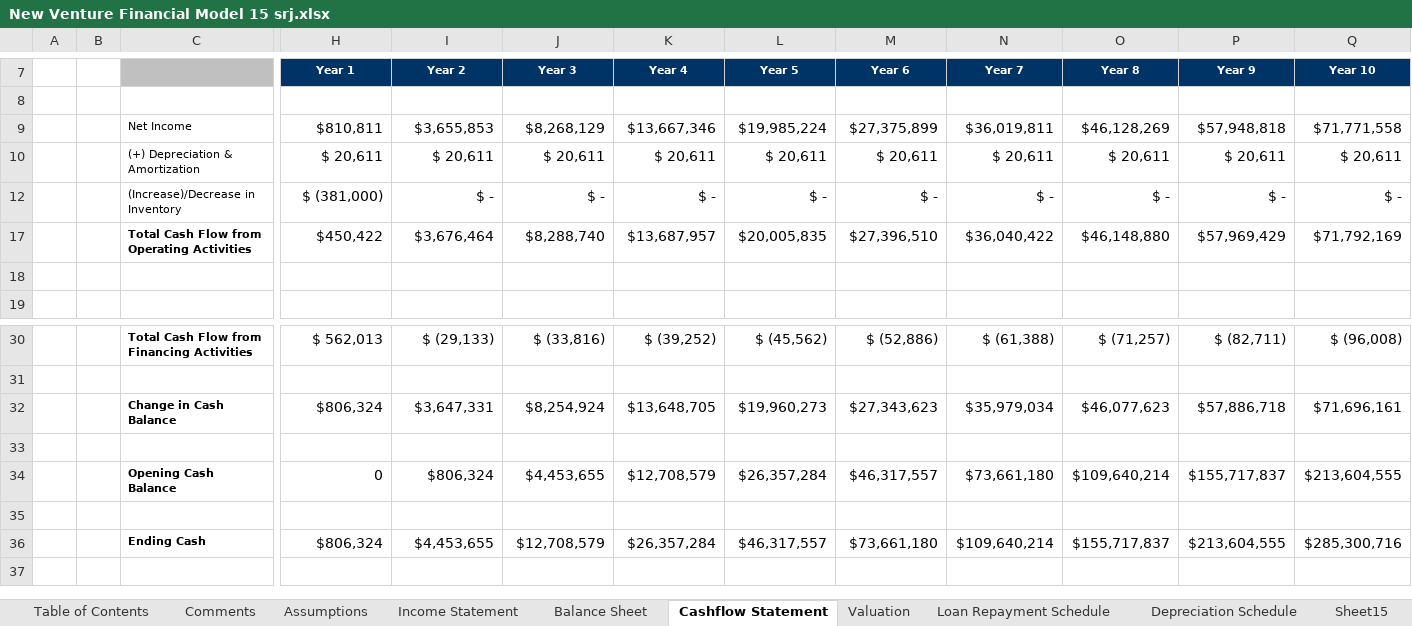
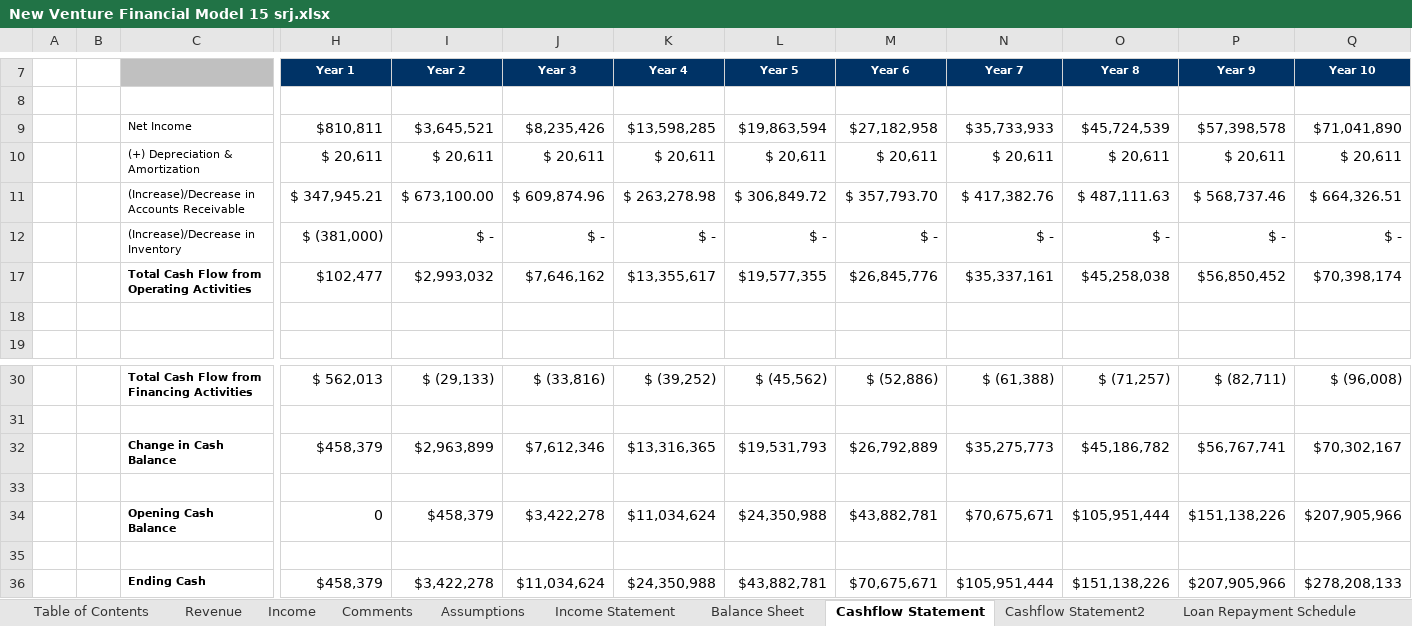
Before and after one commit to Krishna-P2007/BusinessPlanningProject, an Excel workbook: Spreadsheets/New Venture Financial Model 15 srj.xlsx, sheet Cashflow Statement, drawn as a sheet; only a part is shown, gaps mark what is left out; values as stored, in another font and other column widths than the file's, no borders; 1 other sheet too large or unreadable and not compared; removed rows and columns are numbered as before the commit, all else as after; rows hold the shown columns only; the diff names each change by its address in the sheet, - before the commit and + after, or states it on an @@ line.

```diff
--- a/Spreadsheets/New Venture Financial Model 15 srj.xlsx (sheet Cashflow Statement)
+++ b/Spreadsheets/New Venture Financial Model 15 srj.xlsx (sheet Cashflow Statement)
-sheet tab: Sheet15
+sheet tab: Revenue
+sheet tab: Income
+sheet tab: Cashflow Statement2
-row 9:  |  | Net Income | $810,811 | $3,655,853 | $8,268,129 | $13,667,346 | $19,985,224 | $27,375,899 | $36,019,811 | $46,128,269 | $57,948,818 | $71,771,558
+row 9:  |  | Net Income | $810,811 | $3,645,521 | $8,235,426 | $13,598,285 | $19,863,594 | $27,182,958 | $35,733,933 | $45,724,539 | $57,398,578 | $71,041,890
+row 11:  |  | (Increase)/Decrease in Accounts Receivable | $ 347,945.21 | $ 673,100.00 | $ 609,874.96 | $ 263,278.98 | $ 306,849.72 | $ 357,793.70 | $ 417,382.76 | $ 487,111.63 | $ 568,737.46 | $ 664,326.51
-row 17:  |  | Total Cash Flow from Operating Activities | $450,422 | $3,676,464 | $8,288,740 | $13,687,957 | $20,005,835 | $27,396,510 | $36,040,422 | $46,148,880 | $57,969,429 | $71,792,169
+row 17:  |  | Total Cash Flow from Operating Activities | $102,477 | $2,993,032 | $7,646,162 | $13,355,617 | $19,577,355 | $26,845,776 | $35,337,161 | $45,258,038 | $56,850,452 | $70,398,174
-row 32:  |  | Change in Cash Balance | $806,324 | $3,647,331 | $8,254,924 | $13,648,705 | $19,960,273 | $27,343,623 | $35,979,034 | $46,077,623 | $57,886,718 | $71,696,161
+row 32:  |  | Change in Cash Balance | $458,379 | $2,963,899 | $7,612,346 | $13,316,365 | $19,531,793 | $26,792,889 | $35,275,773 | $45,186,782 | $56,767,741 | $70,302,167
-row 34:  |  | Opening Cash Balance | 0 | $806,324 | $4,453,655 | $12,708,579 | $26,357,284 | $46,317,557 | $73,661,180 | $109,640,214 | $155,717,837 | $213,604,555
+row 34:  |  | Opening Cash Balance | 0 | $458,379 | $3,422,278 | $11,034,624 | $24,350,988 | $43,882,781 | $70,675,671 | $105,951,444 | $151,138,226 | $207,905,966
-row 36:  |  | Ending Cash | $806,324 | $4,453,655 | $12,708,579 | $26,357,284 | $46,317,557 | $73,661,180 | $109,640,214 | $155,717,837 | $213,604,555 | $285,300,716
+row 36:  |  | Ending Cash | $458,379 | $3,422,278 | $11,034,624 | $24,350,988 | $43,882,781 | $70,675,671 | $105,951,444 | $151,138,226 | $207,905,966 | $278,208,133
```
Also changed, not shown: sheet Balance Sheet, sheet Income Statement, sheet Valuation, sheet Assumptions, sheet Comments, sheet Depreciation Schedule, other sheet tabs, hidden cells.
